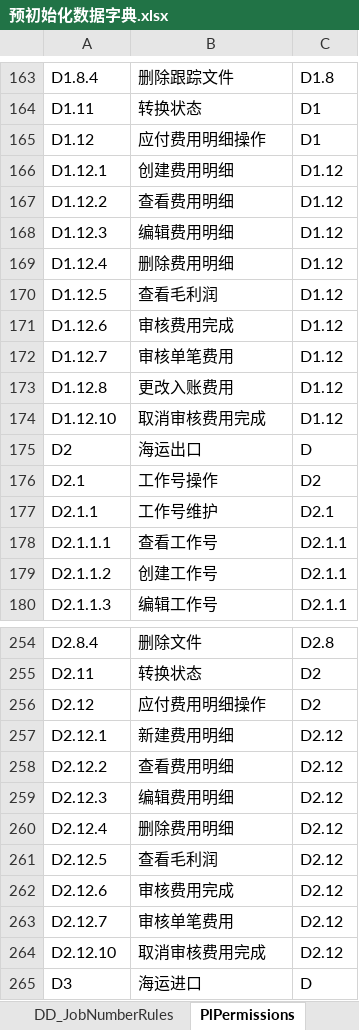
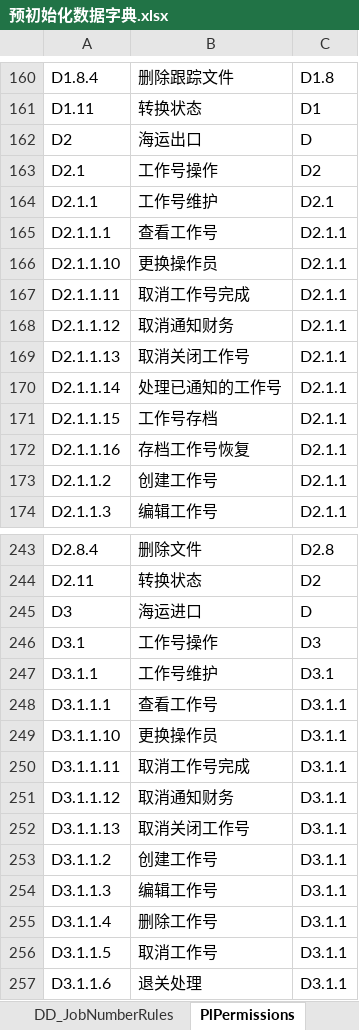
Before and after one commit to ourworldcn/PowerLms, an Excel workbook: PowerLmsData/系统资源/预初始化数据字典.xlsx, sheet PlPermissions, drawn as a sheet; only a part is shown, gaps mark what is left out; the shorter side is filled out with more unchanged rows; values as stored, in another font and other column widths than the file's, no borders; removed rows and columns are numbered as before the commit, all else as after; the diff covers the shown part only; the diff names each change by its address in the sheet, - before the commit and + after, or states it on an @@ line.

```diff
--- a/PowerLmsData/系统资源/预初始化数据字典.xlsx (sheet PlPermissions)
+++ b/PowerLmsData/系统资源/预初始化数据字典.xlsx (sheet PlPermissions)
-row 165: D1.12 | 应付费用明细操作 | D1
-row 166: D1.12.1 | 创建费用明细 | D1.12
-row 167: D1.12.2 | 查看费用明细 | D1.12
-row 168: D1.12.3 | 编辑费用明细 | D1.12
-row 169: D1.12.4 | 删除费用明细 | D1.12
-row 170: D1.12.5 | 查看毛利润 | D1.12
-row 171: D1.12.6 | 审核费用完成 | D1.12
-row 172: D1.12.7 | 审核单笔费用 | D1.12
-row 173: D1.12.8 | 更改入账费用 | D1.12
-row 174: D1.12.10 | 取消审核费用完成 | D1.12
@@ row 187 moved to row 166: D2.1.1.10 @@
@@ row 188 moved to row 167: D2.1.1.11 @@
@@ row 189 moved to row 168: D2.1.1.12 @@
@@ row 190 moved to row 169: D2.1.1.13 @@
@@ row 191 moved to row 170: D2.1.1.14 @@
+row 171: D2.1.1.15 | 工作号存档 | D2.1.1
+row 172: D2.1.1.16 | 存档工作号恢复 | D2.1.1
-row 256: D2.12 | 应付费用明细操作 | D2
-row 257: D2.12.1 | 新建费用明细 | D2.12
-row 258: D2.12.2 | 查看费用明细 | D2.12
-row 259: D2.12.3 | 编辑费用明细 | D2.12
-row 260: D2.12.4 | 删除费用明细 | D2.12
-row 261: D2.12.5 | 查看毛利润 | D2.12
-row 262: D2.12.6 | 审核费用完成 | D2.12
-row 263: D2.12.7 | 审核单笔费用 | D2.12
-row 264: D2.12.10 | 取消审核费用完成 | D2.12
```
Also changed, not shown: 38 added rows, 75 removed rows, 8 moved rows and 13 edited cells elsewhere in this sheet, 17 other files.
